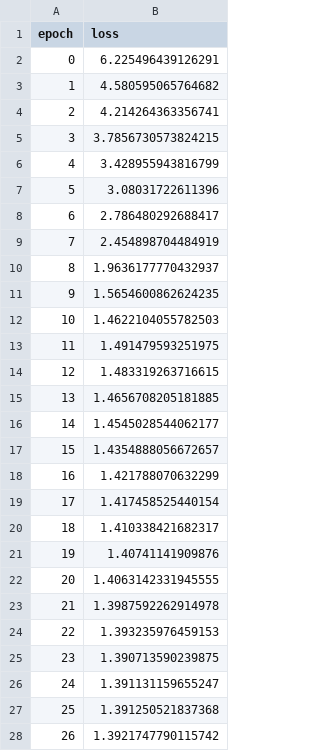
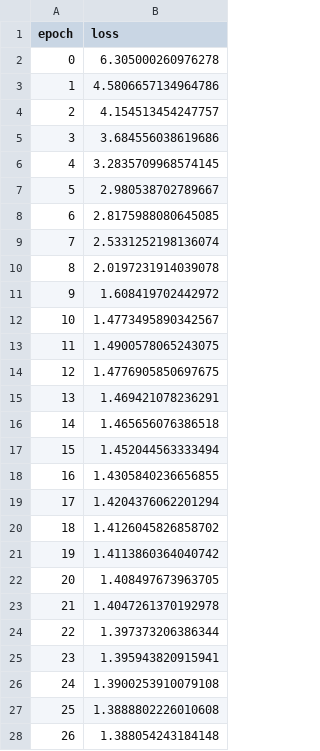
Before and after one commit to IkramAlgo/QEC_BioSignal, a CSV file: outputs/training_loss.csv, drawn as a sheet; only a part is shown; the diff covers the shown part only.

```diff
--- a/outputs/training_loss.csv
+++ b/outputs/training_loss.csv
@@ -1,28 +1,28 @@
 epoch,loss
-0,6.225496439126291
-1,4.580595065764682
-2,4.214264363356741
-3,3.7856730573824215
-4,3.428955943816799
-5,3.08031722611396
-6,2.786480292688417
-7,2.454898704484919
-8,1.9636177770432937
-9,1.5654600862624235
-10,1.4622104055782503
-11,1.491479593251975
-12,1.483319263716615
-13,1.4656708205181885
-14,1.4545028544062177
-15,1.4354888056672657
-16,1.421788070632299
-17,1.417458525440154
-18,1.410338421682317
-19,1.40741141909876
-20,1.4063142331945555
-21,1.3987592262914978
-22,1.393235976459153
-23,1.390713590239875
-24,1.391131159655247
-25,1.391250521837368
-26,1.3921747790115742
+0,6.305000260976278
+1,4.5806657134964786
+2,4.154513454247757
+3,3.684556038619686
+4,3.2835709968574145
+5,2.980538702789667
+6,2.8175988080645085
+7,2.5331252198136074
+8,2.0197231914039078
+9,1.608419702442972
+10,1.4773495890342567
+11,1.4900578065243075
+12,1.4776905850697675
+13,1.469421078236291
+14,1.465656076386518
+15,1.452044563333494
+16,1.4305840236656855
+17,1.4204376062201294
+18,1.4126045826858702
+19,1.4113860364040742
+20,1.408497673963705
+21,1.4047261370192978
+22,1.397373206386344
+23,1.395943820915941
+24,1.3900253910079108
+25,1.3888802226010608
+26,1.388054243184148
```
Also changed, not shown: 173 edited cells elsewhere in this file, outputs/application_aware_results_testsplit.csv, outputs/sensitivity_ranking.csv, 16 other files.
